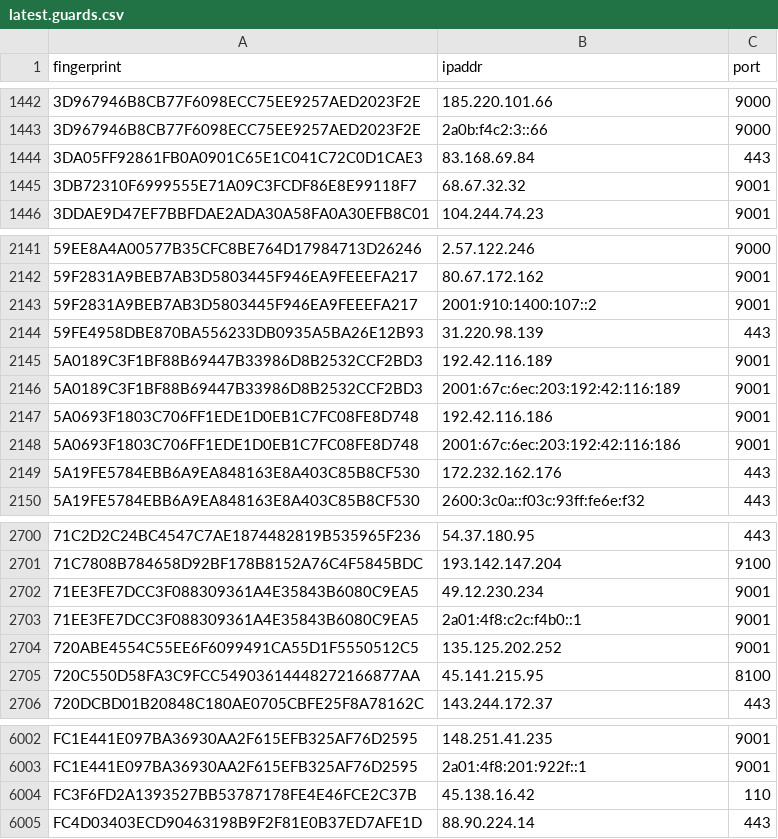
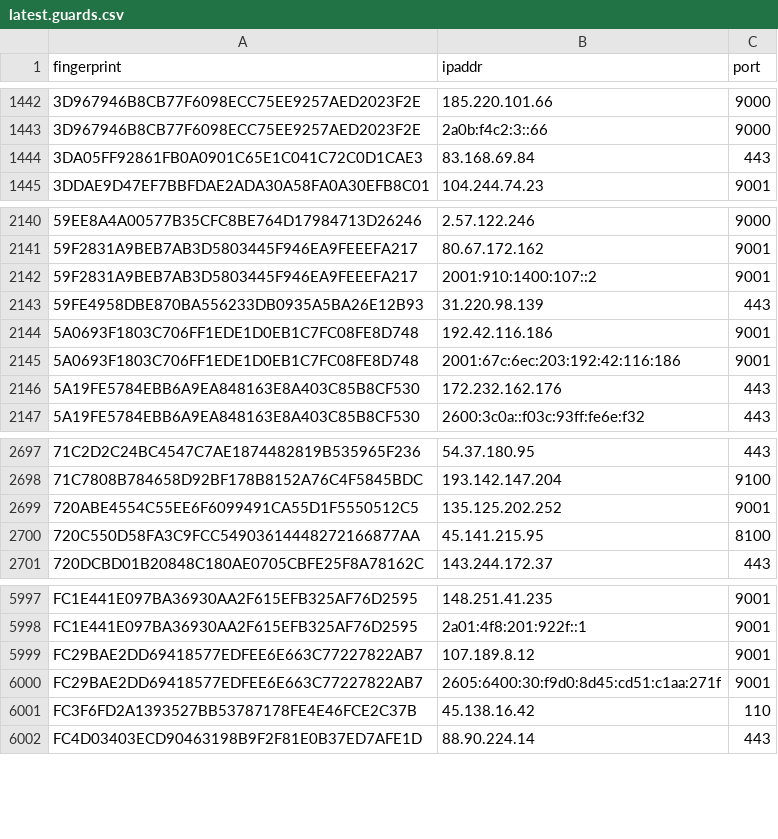
Before and after one commit to alireza-rezaee/tor-nodes, a CSV file: latest.guards.csv, drawn as a sheet; only a part is shown, gaps mark what is left out.

```diff
--- a/latest.guards.csv
+++ b/latest.guards.csv
@@ -1444,3 +1444,2 @@ fingerprint, ipaddr, port
 3DA05FF92861FB0A0901C65E1C041C72C0D1CAE3, 83.168.69.84, 443
-3DB72310F6999555E71A09C3FCDF86E8E99118F7, 68.67.32.32, 9001
 3DDAE9D47EF7BBFDAE2ADA30A58FA0A30EFB8C01, 104.244.74.23, 9001
@@ -2144,4 +2143,2 @@ fingerprint, ipaddr, port
 59FE4958DBE870BA556233DB0935A5BA26E12B93, 31.220.98.139, 443
-5A0189C3F1BF88B69447B33986D8B2532CCF2BD3, 192.42.116.189, 9001
-5A0189C3F1BF88B69447B33986D8B2532CCF2BD3, 2001:67c:6ec:203:192:42:116:189, 9001
 5A0693F1803C706FF1EDE1D0EB1C7FC08FE8D748, 192.42.116.186, 9001
@@ -2701,4 +2698,2 @@ fingerprint, ipaddr, port
 71C7808B784658D92BF178B8152A76C4F5845BDC, 193.142.147.204, 9100
-71EE3FE7DCC3F088309361A4E35843B6080C9EA5, 49.12.230.234, 9001
-71EE3FE7DCC3F088309361A4E35843B6080C9EA5, 2a01:4f8:c2c:f4b0::1, 9001
 720ABE4554C55EE6F6099491CA55D1F5550512C5, 135.125.202.252, 9001
@@ -6003,2 +5998,4 @@ FC1E441E097BA36930AA2F615EFB325AF76D2595, 148.251.41.235, 9001
 FC1E441E097BA36930AA2F615EFB325AF76D2595, 2a01:4f8:201:922f::1, 9001
+FC29BAE2DD69418577EDFEE6E663C77227822AB7, 107.189.8.12, 9001
+FC29BAE2DD69418577EDFEE6E663C77227822AB7, 2605:6400:30:f9d0:8d45:cd51:c1aa:271f, 9001
 FC3F6FD2A1393527BB53787178FE4E46FCE2C37B, 45.138.16.42, 110
```
Also changed, not shown: latest.all.csv, latest.exits.csv.
